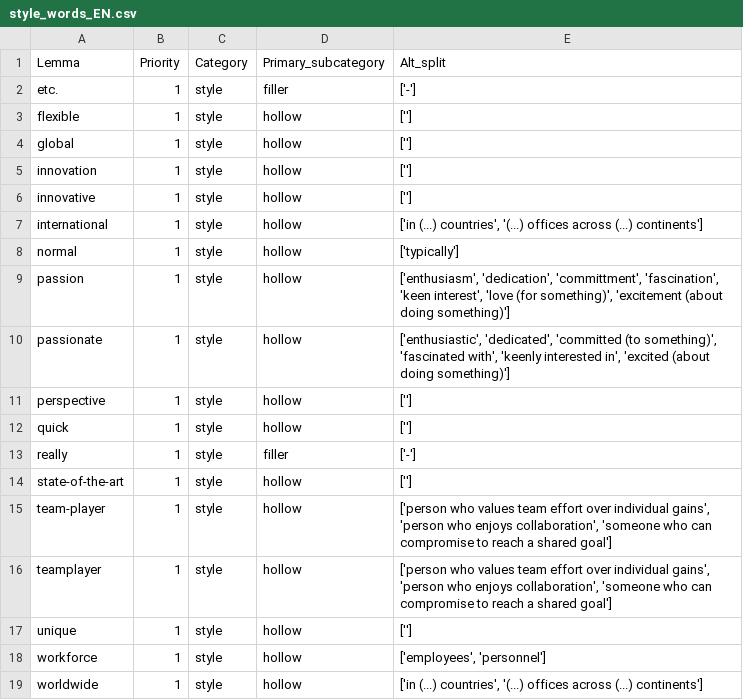
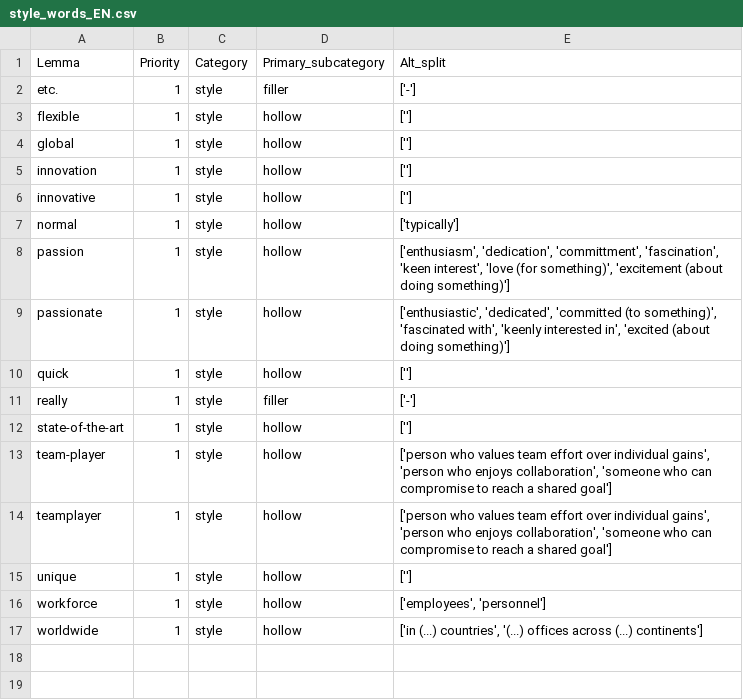
Before and after one commit to witty-works/nlp_api, a CSV file: training_data/style_words_EN.csv, drawn as a sheet.

Commit message:
update Style English rules

```diff
--- a/training_data/style_words_EN.csv
+++ b/training_data/style_words_EN.csv
@@ -6,3 +6,2 @@ innovation,1,style,hollow,['']
 innovative,1,style,hollow,['']
-international,1,style,hollow,"['in (...) countries', '(...) offices across (...) continents']"
 normal,1,style,hollow,['typically']
@@ -10,3 +9,2 @@ passion,1,style,hollow,"['enthusiasm', 'dedication', 'committment', 'fascination
 passionate,1,style,hollow,"['enthusiastic', 'dedicated', 'committed (to something)', 'fascinated with', 'keenly interested in', 'excited (about doing something)']"
-perspective,1,style,hollow,['']
 quick,1,style,hollow,['']
```
